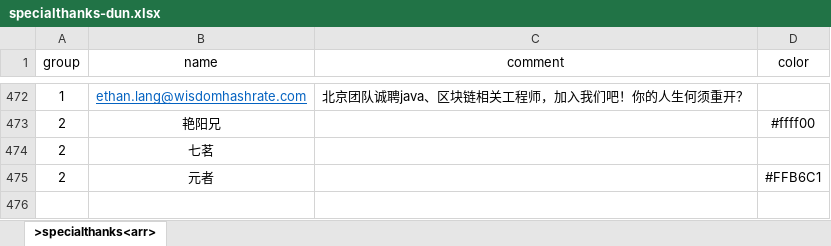
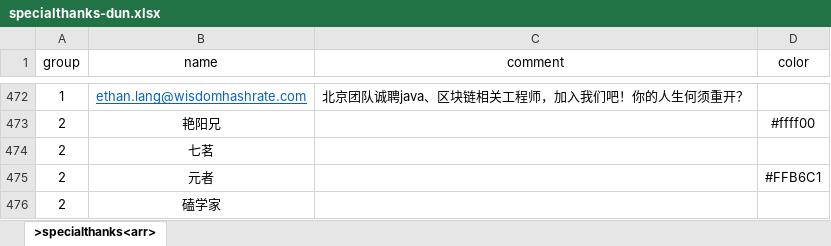
Before and after one commit to VickScarlet/lifeRestart, an Excel workbook: data/specialthanks-dun.xlsx, sheet >specialthanks<arr>, drawn as a sheet; only a part is shown, gaps mark what is left out; values as stored, in another font and other column widths than the file's, no borders; the diff names each change by its address in the sheet, - before the commit and + after, or states it on an @@ line.

```diff
--- a/data/specialthanks-dun.xlsx (sheet >specialthanks<arr>)
+++ b/data/specialthanks-dun.xlsx (sheet >specialthanks<arr>)
+row 476: 2 | 磕学家
```
Also changed, not shown: data/specialthanks-afd.xlsx, 1 other file.
